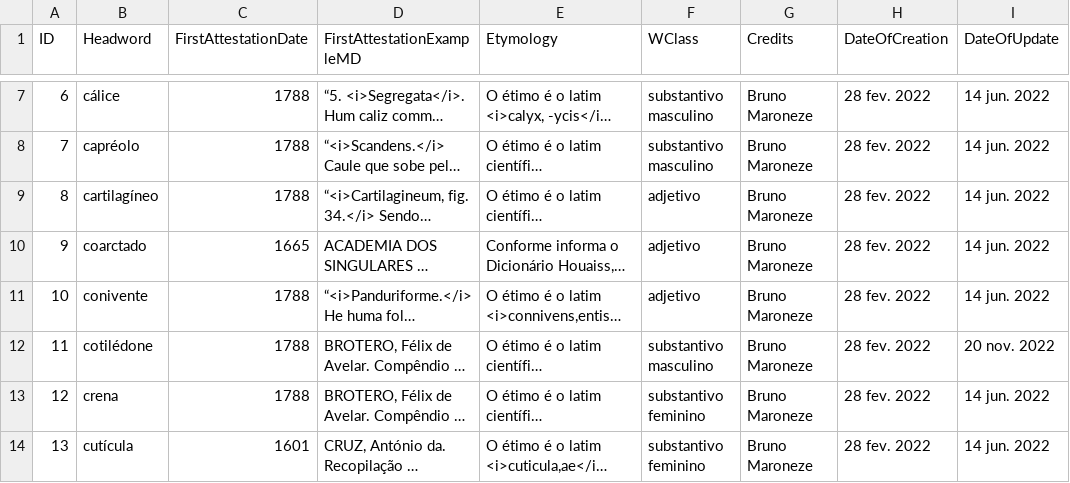
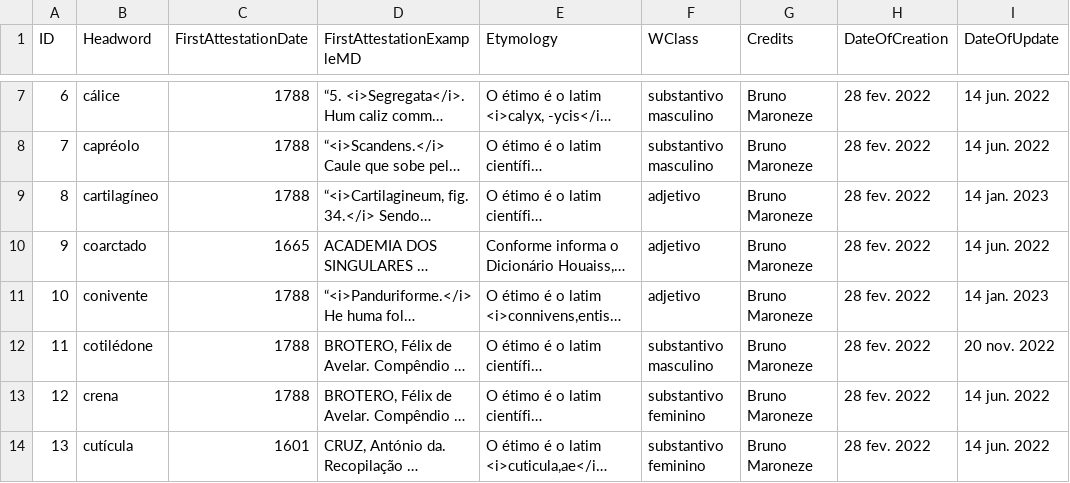
Before and after one commit to fflch/dicbio, a CSV file: data/DadosDoDicionario.csv, drawn as a sheet; only a part is shown, gaps mark what is left out; long unchanged cells end in …; the diff covers the shown part only; the diff names each change by its address in the sheet, - before the commit and + after, or states it on an @@ line.

```diff
--- a/data/DadosDoDicionario.csv
+++ b/data/DadosDoDicionario.csv
-I9 (DateOfUpdate): 14 jun. 2022
+I9 (DateOfUpdate): 14 jan. 2023
-I11 (DateOfUpdate): 14 jun. 2022
+I11 (DateOfUpdate): 14 jan. 2023
```
Also changed, not shown: 14 edited cells elsewhere in this file, data/definitions.csv, 7 other files.
